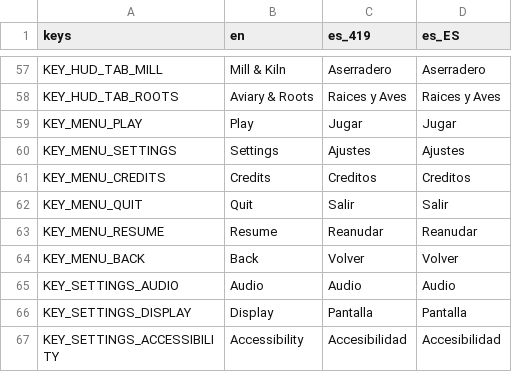
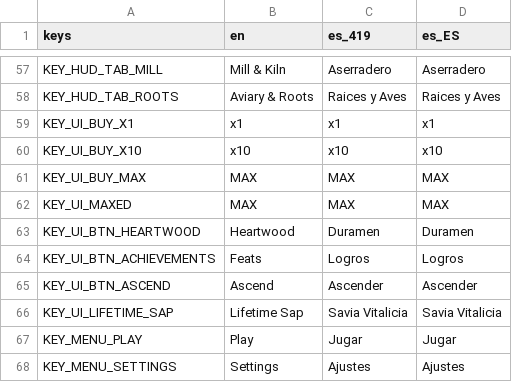
Before and after one commit to JS-Marinn/treecremental-game, a CSV file: i18n/game_text.csv, drawn as a sheet; only a part is shown, gaps mark what is left out; the shorter side is filled out with more unchanged rows.

Commit message:
test(ui): implement Step 2.4 Milestone 2 verification gate, boot wiring, and CSV i18n loader
- Add runtime CSV translation registration in LocaleResolver (src/core/locale_resolver.gd) and add HUD button keys to i18n/game_text.csv across en, es_419, and es_ES.

- Add default active_mode and NotationConfig fallback to NumberFormatter.format() (src/core/number_formatter.gd).

- Wire src/boot/boot.tscn and src/boot/boot.gd to instantiate MainScreen and host overlay modals.

- Expand tests/smoke/smoke_formulas.gd to 49 assertions verifying Right-Hand Docked 432+208 geometry, 4-tab upgrade population (71 in-run + 16 prestige = 87 total upgrades), simple_lumberjack Sawmill assignment, and locale switching (SMOKE RESULT: PASS, 0 failures, 0 warnings).

```diff
--- a/i18n/game_text.csv
+++ b/i18n/game_text.csv
@@ -58,2 +58,10 @@ KEY_HUD_TAB_MILL,"Mill & Kiln","Aserradero","Aserradero"
 KEY_HUD_TAB_ROOTS,"Aviary & Roots","Raices y Aves","Raices y Aves"
+KEY_UI_BUY_X1,"x1","x1","x1"
+KEY_UI_BUY_X10,"x10","x10","x10"
+KEY_UI_BUY_MAX,"MAX","MAX","MAX"
+KEY_UI_MAXED,"MAX","MAX","MAX"
+KEY_UI_BTN_HEARTWOOD,"Heartwood","Duramen","Duramen"
+KEY_UI_BTN_ACHIEVEMENTS,"Feats","Logros","Logros"
+KEY_UI_BTN_ASCEND,"Ascend","Ascender","Ascender"
+KEY_UI_LIFETIME_SAP,"Lifetime Sap","Savia Vitalicia","Savia Vitalicia"
 KEY_MENU_PLAY,"Play","Jugar","Jugar"
```
Also changed, not shown: 7 other files.
